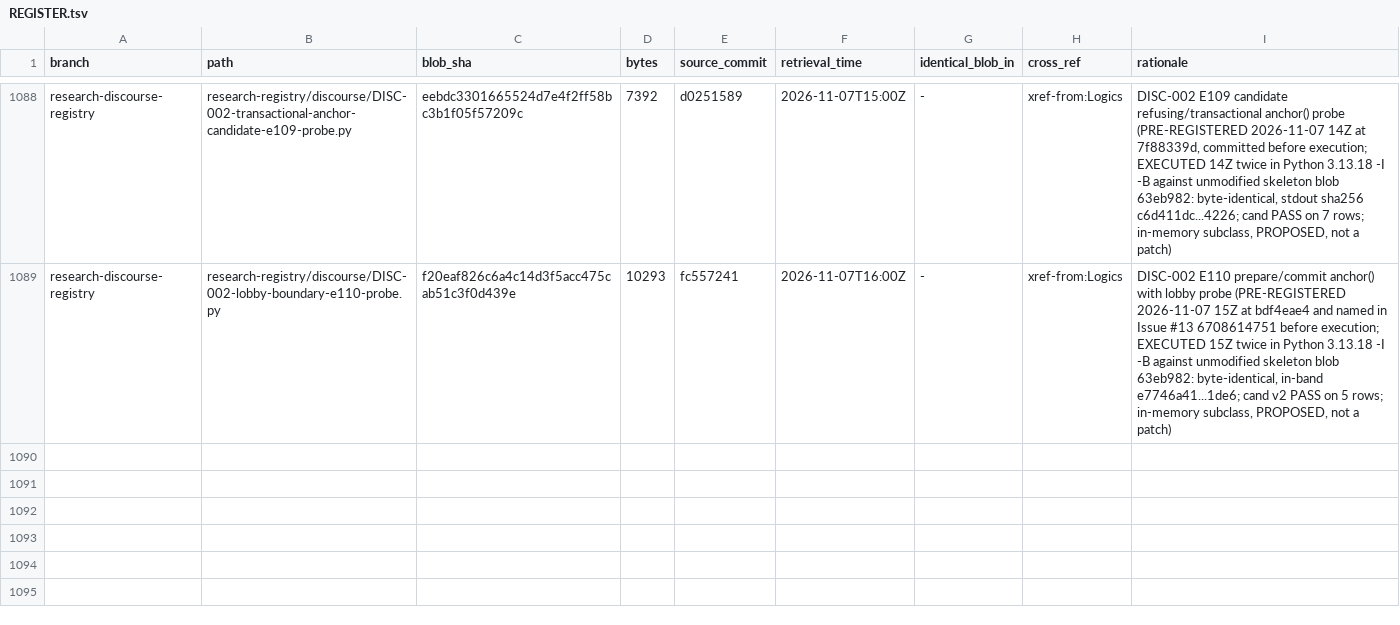
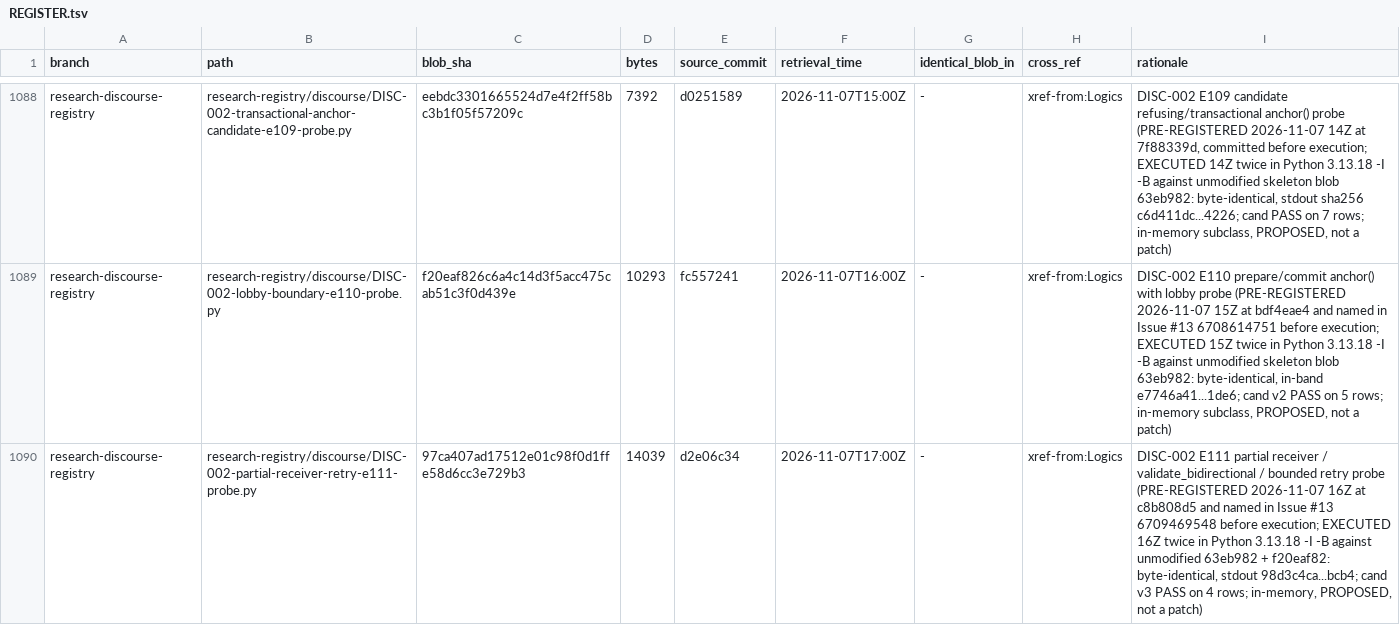
Before and after one commit to AGI144348Outlook/Echo_Green_Future, a TSV file: L2-library/Algorithms/REGISTER.tsv, drawn as a sheet; only a part is shown, gaps mark what is left out.

```diff
--- a/L2-library/Algorithms/REGISTER.tsv
+++ b/L2-library/Algorithms/REGISTER.tsv
@@ -1089 +1089,2 @@ research-discourse-registry	research-registry/discourse/DISC-002-transactional-a
 research-discourse-registry	research-registry/discourse/DISC-002-lobby-boundary-e110-probe.py	f20eaf826c6a4c14d3f5acc475cab51c3f0d439e	10293	fc557241	2026-11-07T16:00Z	-	xref-from:Logics	DISC-002 E110 prepare/commit anchor() with lobby probe (PRE-REGISTERED 2026-11-07 15Z at bdf4eae4 and named in Issue #13 6708614751 before execution; EXECUTED 15Z twice in Python 3.13.18 -I -B against unmodified skeleton blob 63eb982: byte-identical, in-band e7746a41...1de6; cand v2 PASS on 5 rows; in-memory subclass, PROPOSED, not a patch)
+research-discourse-registry	research-registry/discourse/DISC-002-partial-receiver-retry-e111-probe.py	97ca407ad17512e01c98f0d1ffe58d6cc3e729b3	14039	d2e06c34	2026-11-07T17:00Z	-	xref-from:Logics	DISC-002 E111 partial receiver / validate_bidirectional / bounded retry probe (PRE-REGISTERED 2026-11-07 16Z at c8b808d5 and named in Issue #13 6709469548 before execution; EXECUTED 16Z twice in Python 3.13.18 -I -B against unmodified 63eb982 + f20eaf82: byte-identical, stdout 98d3c4ca...bcb4; cand v3 PASS on 4 rows; in-memory, PROPOSED, not a patch)
```
Also changed, not shown: L2-library/Logics/REGISTER.tsv, L2-library/Registries/REGISTER.tsv, 3 other files.
